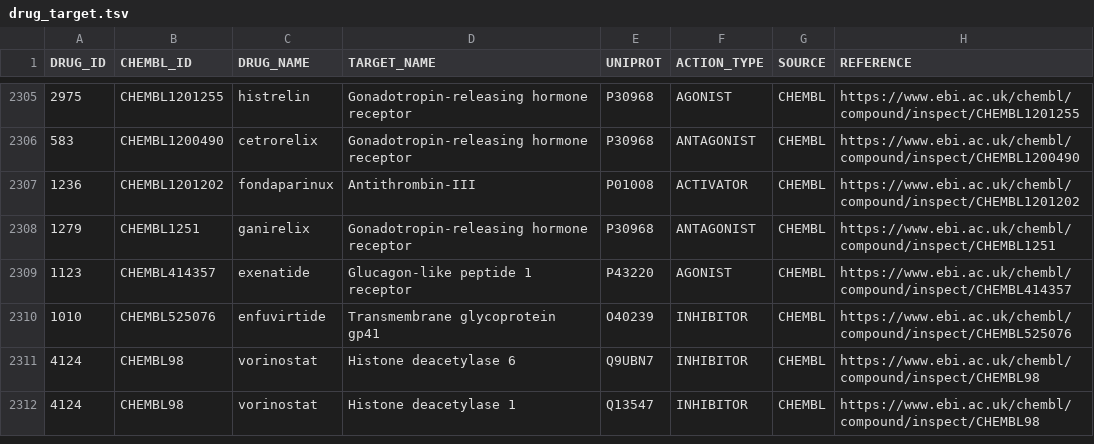
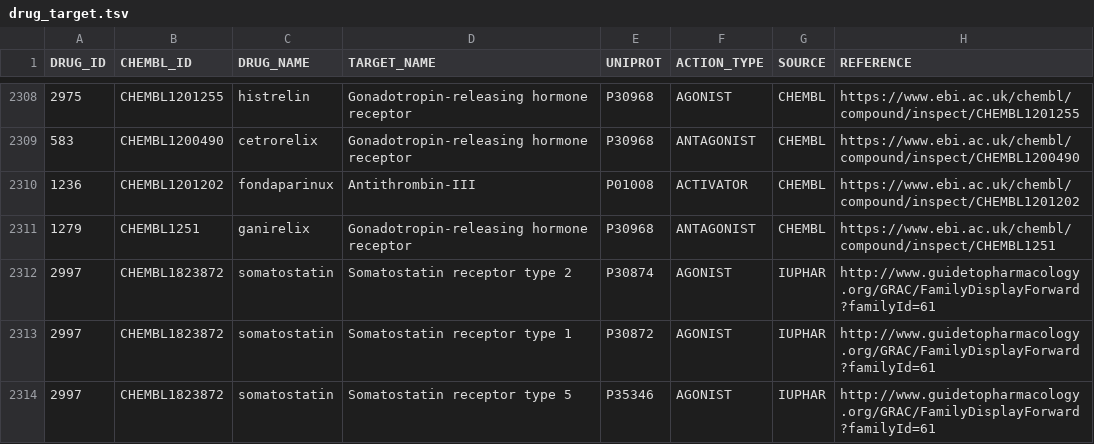
Before and after one commit to olegursu/drugtarget, a TSV file: drug_target.tsv, drawn as a sheet; only a part is shown, gaps mark what is left out; the shorter side is filled out with more unchanged rows; the diff covers the shown part only; the diff names each change by its address in the sheet, - before the commit and + after, or states it on an @@ line.

```diff
--- a/drug_target.tsv
+++ b/drug_target.tsv
+row 2312: 2997 | CHEMBL1823872 | somatostatin | Somatostatin receptor type 2 | P30874 | AGONIST | IUPHAR | http://www.guidetopharmacology.org/GRAC/FamilyDisplayForward?familyId=61
+row 2313: 2997 | CHEMBL1823872 | somatostatin | Somatostatin receptor type 1 | P30872 | AGONIST | IUPHAR | http://www.guidetopharmacology.org/GRAC/FamilyDisplayForward?familyId=61
+row 2314: 2997 | CHEMBL1823872 | somatostatin | Somatostatin receptor type 5 | P35346 | AGONIST | IUPHAR | http://www.guidetopharmacology.org/GRAC/FamilyDisplayForward?familyId=61
```
Also changed, not shown: 11 added rows elsewhere in this file, drug_indication.tsv, pharm_class.tsv.
